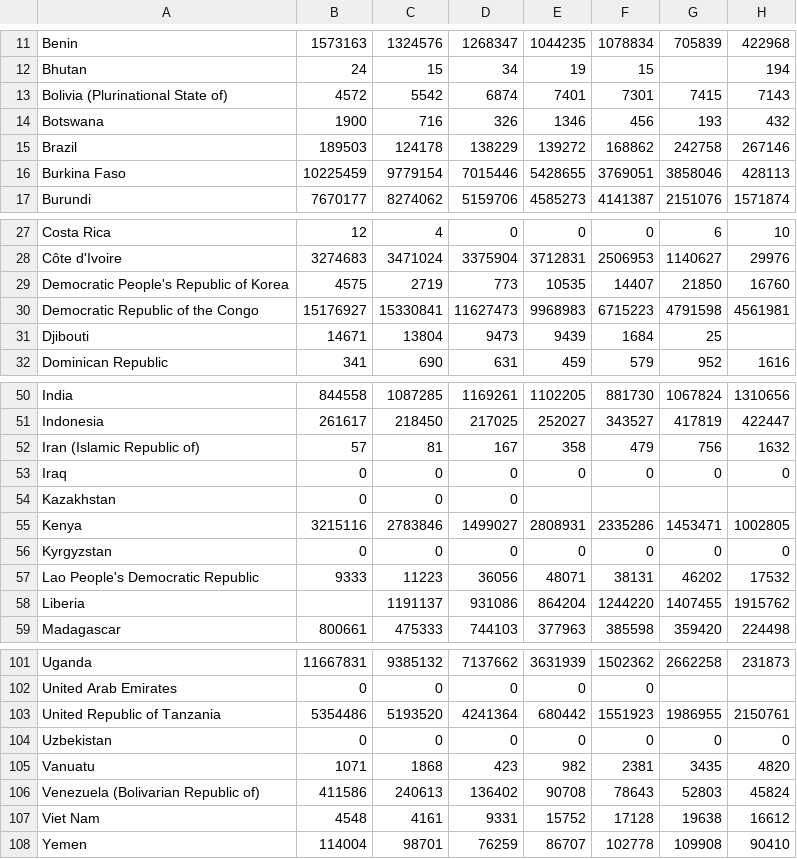
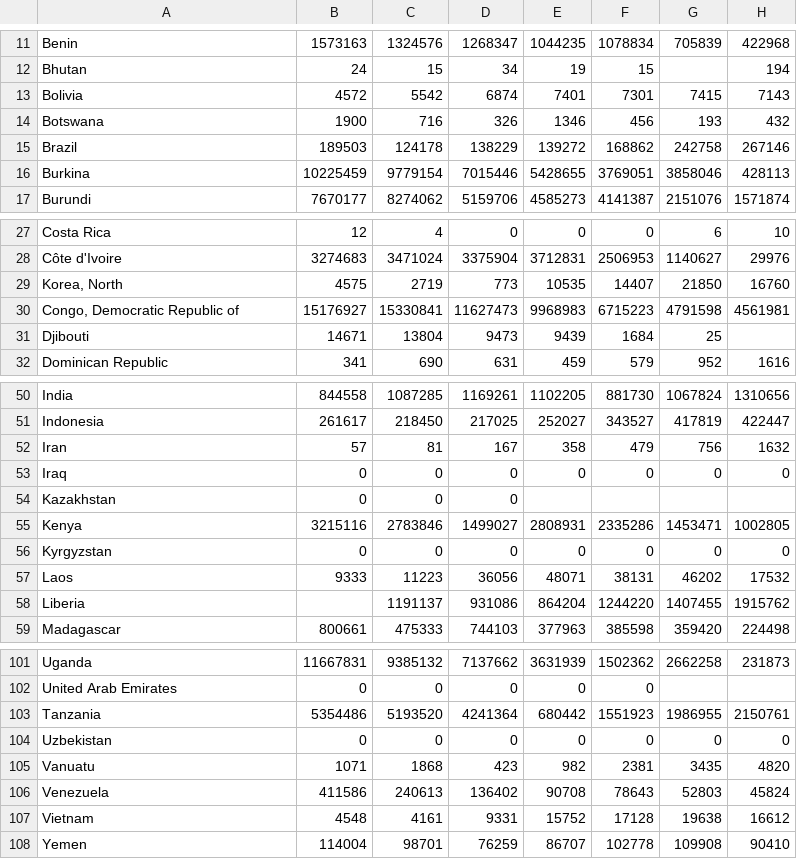
Before and after one commit to lhatpku/Project-3---Malaria-Detection-and-Prevention, a CSV file: data/trend/incident_by_country.csv, drawn as a sheet; only a part is shown, gaps mark what is left out; the diff covers the shown part only; the diff names each change by its address in the sheet, - before the commit and + after, or states it on an @@ line.

Commit message:
/Malaria by country

```diff
--- a/data/trend/incident_by_country.csv
+++ b/data/trend/incident_by_country.csv
-A13: Bolivia (Plurinational State of)
+A13: Bolivia
-A16: Burkina Faso
+A16: Burkina
-A29: Democratic People's Republic of Korea
+A29: Korea, North
-A30: Democratic Republic of the Congo
+A30: Congo, Democratic Republic of
-A52: Iran (Islamic Republic of)
+A52: Iran
-A57: Lao People's Democratic Republic
+A57: Laos
-A103: United Republic of Tanzania
+A103: Tanzania
-A106: Venezuela (Bolivarian Republic of)
+A106: Venezuela
-A107: Viet Nam
+A107: Vietnam
```
Also changed, not shown: 1 edited cell elsewhere in this file, data/trend/all.csv, data/trend/death_by_country.csv, 4 other files.
